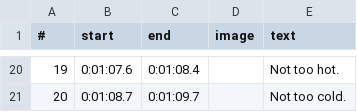
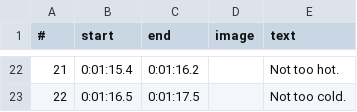
Before and after one commit to wgnghr44bg-coder/vox-lux, a TSV file: whatif-demo/topics/sun-closer/voice-times.tsv, drawn as a sheet; only a part is shown, gaps mark what is left out; addresses are those after the commit; the diff covers the shown part only; the diff names each change by its address in the sheet, - before the commit and + after, or states it on an @@ line.

```diff
--- a/whatif-demo/topics/sun-closer/voice-times.tsv
+++ b/whatif-demo/topics/sun-closer/voice-times.tsv
@@ column A (#) renumbered from row 6 down @@
-B22 (start): 0:01:07.6
+B22 (start): 0:01:15.4
-C22 (end): 0:01:08.4
+C22 (end): 0:01:16.2
-B23 (start): 0:01:08.7
+B23 (start): 0:01:16.5
-C23 (end): 0:01:09.7
+C23 (end): 0:01:17.5
```
Also changed, not shown: 17 added rows, 15 removed rows and 6 edited cells elsewhere in this file, 15 other files.
